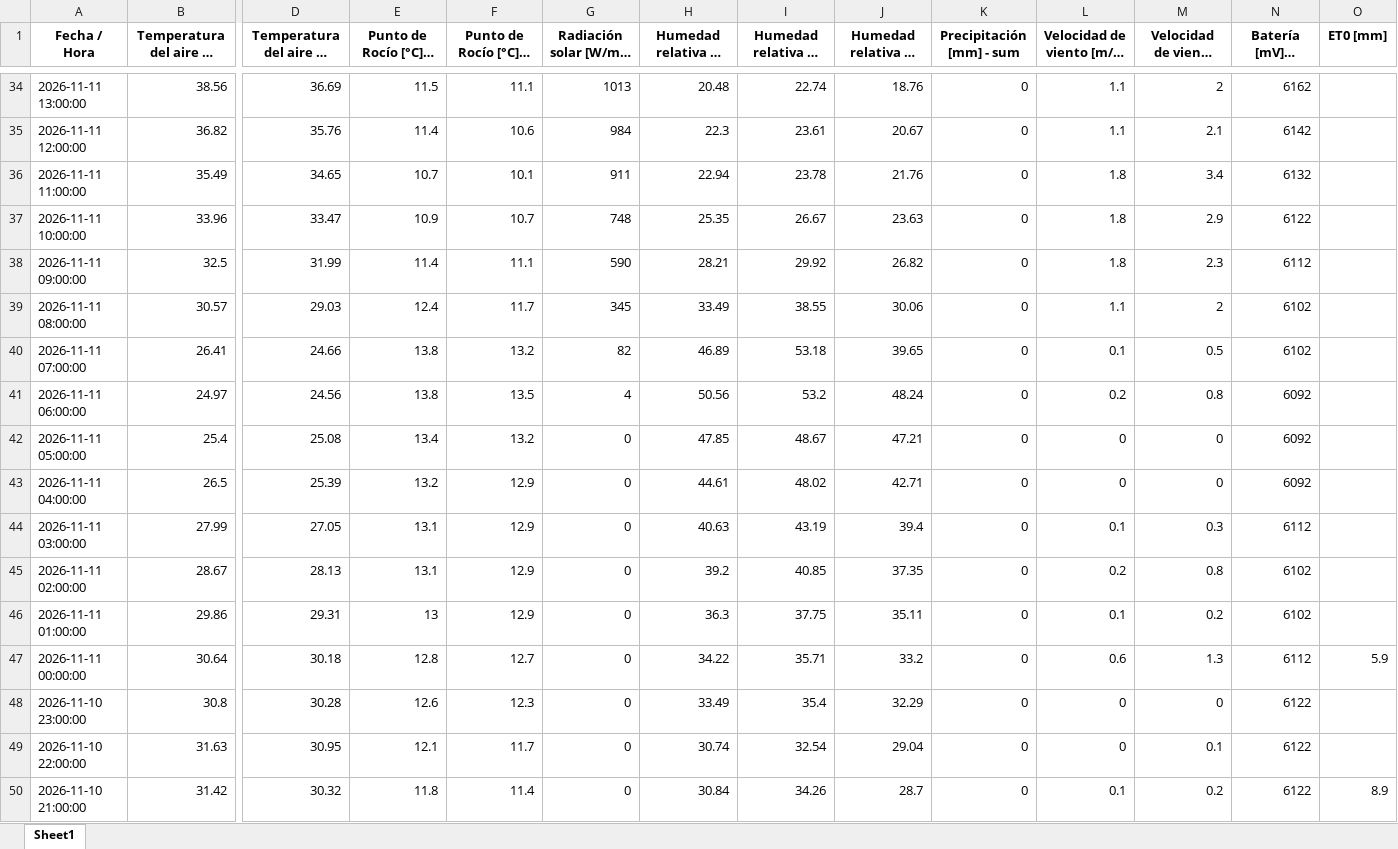
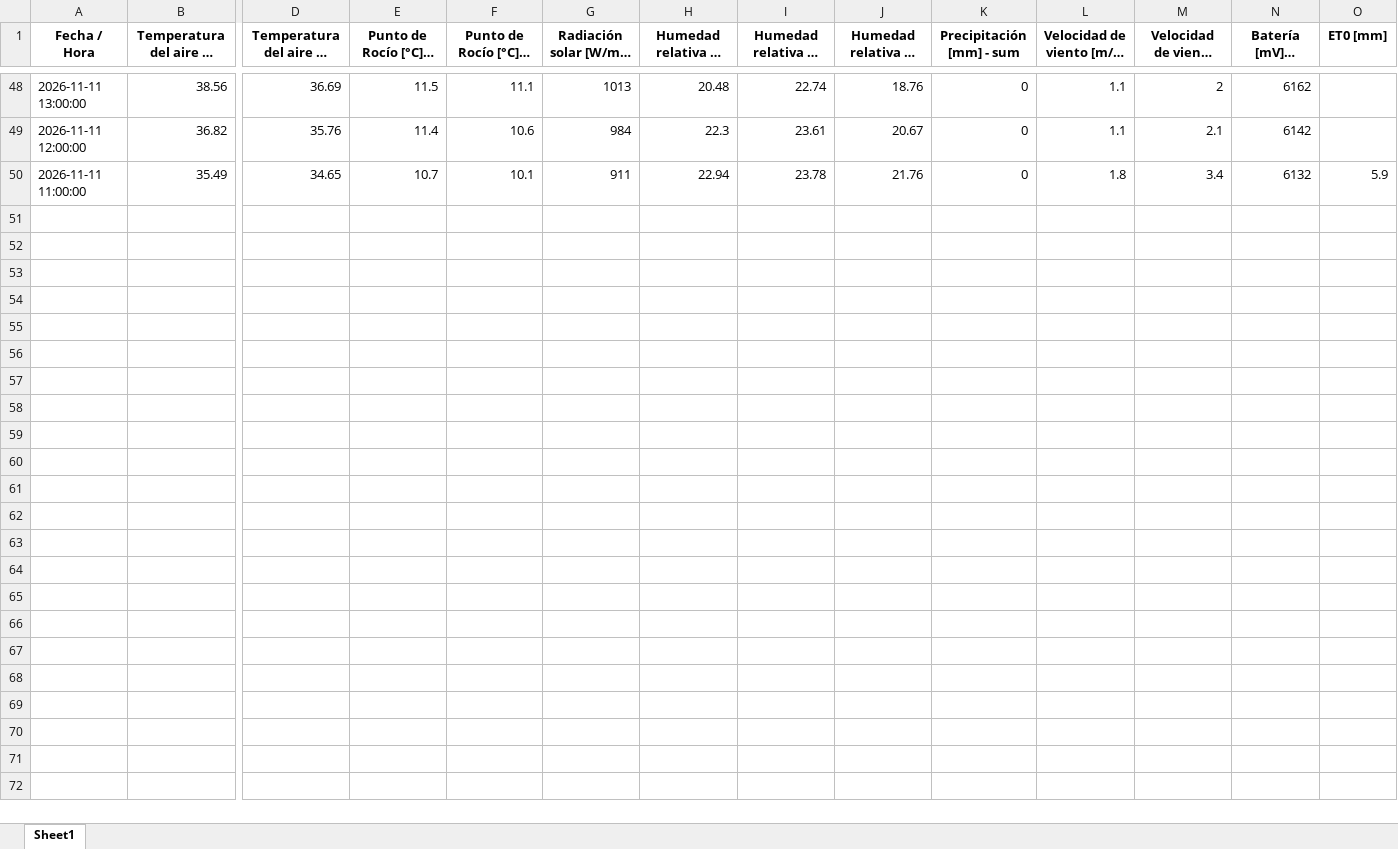
Before and after one commit to intasalta/imetos, an Excel workbook: 00002646_station_data.xlsx, sheet Sheet1, drawn as a sheet; only a part is shown, gaps mark what is left out; long unchanged cells end in …; values as stored, in another font and other column widths than the file's, no borders; removed rows and columns are numbered as before the commit, all else as after; rows hold the shown columns only; the diff covers the shown part only; the diff names each change by its address in the sheet, - before the commit and + after, or states it on an @@ line.

```diff
--- a/00002646_station_data.xlsx (sheet Sheet1)
+++ b/00002646_station_data.xlsx (sheet Sheet1)
-O50 (ET0 [mm]): (empty)
+O50 (ET0 [mm]): 5.9
-row 37: 2026-11-11 10:00:00 | 33.96 | 33.47 | 10.9 | 10.7 | 748 | 25.35 | 26.67 | 23.63 | 0 | 1.8 | 2.9 | 6122
-row 38: 2026-11-11 09:00:00 | 32.5 | 31.99 | 11.4 | 11.1 | 590 | 28.21 | 29.92 | 26.82 | 0 | 1.8 | 2.3 | 6112
-row 39: 2026-11-11 08:00:00 | 30.57 | 29.03 | 12.4 | 11.7 | 345 | 33.49 | 38.55 | 30.06 | 0 | 1.1 | 2 | 6102
-row 40: 2026-11-11 07:00:00 | 26.41 | 24.66 | 13.8 | 13.2 | 82 | 46.89 | 53.18 | 39.65 | 0 | 0.1 | 0.5 | 6102
-row 41: 2026-11-11 06:00:00 | 24.97 | 24.56 | 13.8 | 13.5 | 4 | 50.56 | 53.2 | 48.24 | 0 | 0.2 | 0.8 | 6092
-row 42: 2026-11-11 05:00:00 | 25.4 | 25.08 | 13.4 | 13.2 | 0 | 47.85 | 48.67 | 47.21 | 0 | 0 | 0 | 6092
-row 43: 2026-11-11 04:00:00 | 26.5 | 25.39 | 13.2 | 12.9 | 0 | 44.61 | 48.02 | 42.71 | 0 | 0 | 0 | 6092
-row 44: 2026-11-11 03:00:00 | 27.99 | 27.05 | 13.1 | 12.9 | 0 | 40.63 | 43.19 | 39.4 | 0 | 0.1 | 0.3 | 6112
-row 45: 2026-11-11 02:00:00 | 28.67 | 28.13 | 13.1 | 12.9 | 0 | 39.2 | 40.85 | 37.35 | 0 | 0.2 | 0.8 | 6102
-row 46: 2026-11-11 01:00:00 | 29.86 | 29.31 | 13 | 12.9 | 0 | 36.3 | 37.75 | 35.11 | 0 | 0.1 | 0.2 | 6102
-row 47: 2026-11-11 00:00:00 | 30.64 | 30.18 | 12.8 | 12.7 | 0 | 34.22 | 35.71 | 33.2 | 0 | 0.6 | 1.3 | 6112 | 5.9
-row 48: 2026-11-10 23:00:00 | 30.8 | 30.28 | 12.6 | 12.3 | 0 | 33.49 | 35.4 | 32.29 | 0 | 0 | 0 | 6122
-row 49: 2026-11-10 22:00:00 | 31.63 | 30.95 | 12.1 | 11.7 | 0 | 30.74 | 32.54 | 29.04 | 0 | 0 | 0.1 | 6122
-row 50: 2026-11-10 21:00:00 | 31.42 | 30.32 | 11.8 | 11.4 | 0 | 30.84 | 34.26 | 28.7 | 0 | 0.1 | 0.2 | 6122 | 8.9
```
Also changed, not shown: 14 added rows and 9 edited cells elsewhere in this sheet, 00002586_station_data.xlsx, 4 other files.
